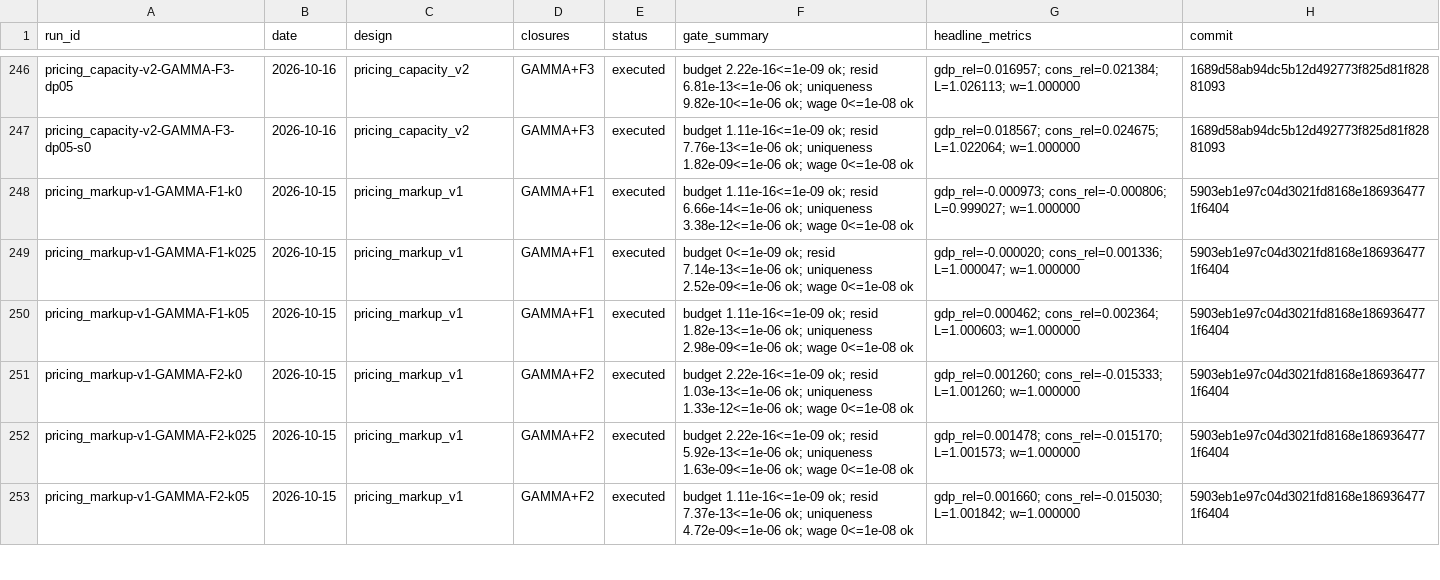
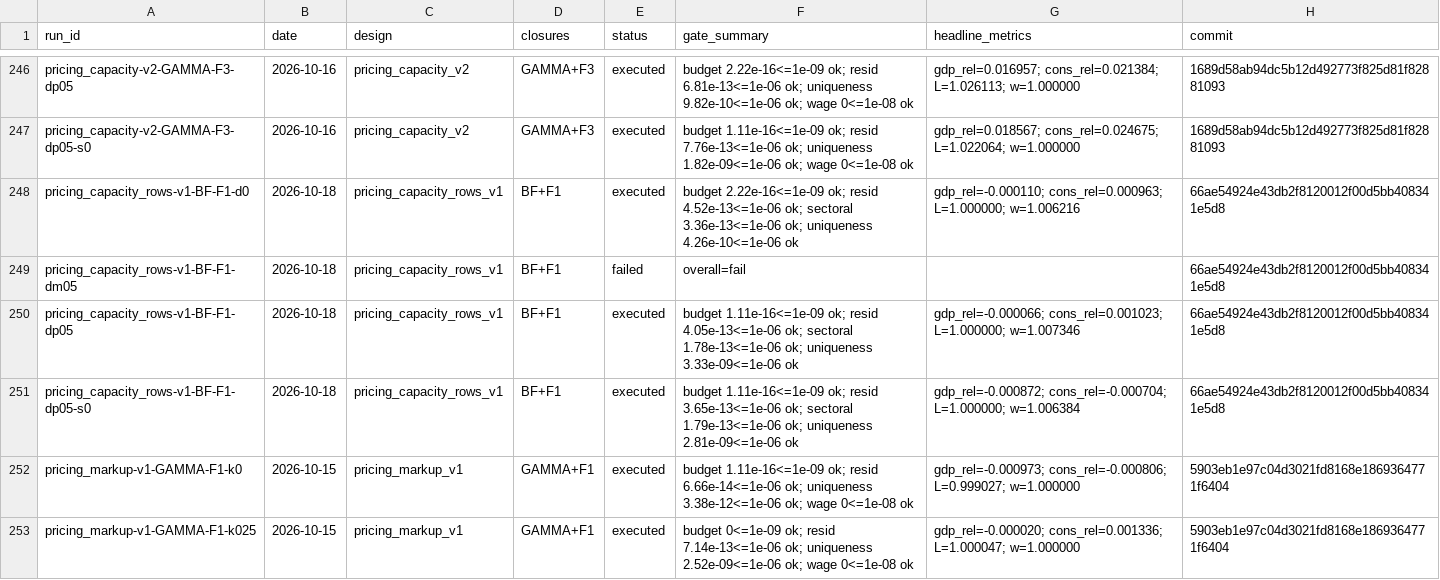
Before and after one commit to theplatters/CGEandLeontief, a CSV file: runs/index.csv, drawn as a sheet; only a part is shown, gaps mark what is left out; the shorter side is filled out with more unchanged rows; the diff names each change by its address in the sheet, - before the commit and + after, or states it on an @@ line.

```diff
--- a/runs/index.csv
+++ b/runs/index.csv
+row 248: pricing_capacity_rows-v1-BF-F1-d0 | 2026-10-18 | pricing_capacity_rows_v1 | BF+F1 | executed | budget 2.22e-16<=1e-09 ok; resid 4.52e-13<=1e-06 ok; sectoral 3.36e-13<=1e-06 ok; uniqueness 4.26e-10<=1e-06 ok | gdp_rel=-0.000110; cons_rel=0.000963; L=1.000000; w=1.006216 | 66ae54924e43db2f8120012f00d5bb408341e5d8
+row 249: pricing_capacity_rows-v1-BF-F1-dm05 | 2026-10-18 | pricing_capacity_rows_v1 | BF+F1 | failed | overall=fail |  | 66ae54924e43db2f8120012f00d5bb408341e5d8
+row 250: pricing_capacity_rows-v1-BF-F1-dp05 | 2026-10-18 | pricing_capacity_rows_v1 | BF+F1 | executed | budget 1.11e-16<=1e-09 ok; resid 4.05e-13<=1e-06 ok; sectoral 1.78e-13<=1e-06 ok; uniqueness 3.33e-09<=1e-06 ok | gdp_rel=-0.000066; cons_rel=0.001023; L=1.000000; w=1.007346 | 66ae54924e43db2f8120012f00d5bb408341e5d8
+row 251: pricing_capacity_rows-v1-BF-F1-dp05-s0 | 2026-10-18 | pricing_capacity_rows_v1 | BF+F1 | executed | budget 1.11e-16<=1e-09 ok; resid 3.65e-13<=1e-06 ok; sectoral 1.79e-13<=1e-06 ok; uniqueness 2.81e-09<=1e-06 ok | gdp_rel=-0.000872; cons_rel=-0.000704; L=1.000000; w=1.006384 | 66ae54924e43db2f8120012f00d5bb408341e5d8
```
Also changed, not shown: registry/scenarios.csv, 7 other files.
